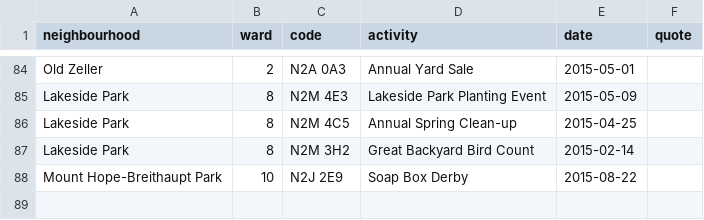
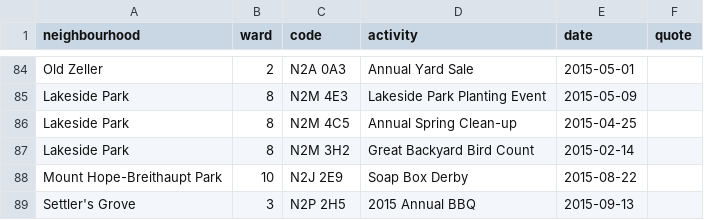
Before and after one commit to info-waterloo-region/festival-of-neighbourhoods, a CSV file: _data/unregistered-activities.csv, drawn as a sheet; only a part is shown, gaps mark what is left out; the diff names each change by its address in the sheet, - before the commit and + after, or states it on an @@ line.

```diff
--- a/_data/unregistered-activities.csv
+++ b/_data/unregistered-activities.csv
+row 89: Settler's Grove | 3 | N2P 2H5 | 2015 Annual BBQ | 2015-09-13
```
Also changed, not shown: _data/registered-activities.csv.
